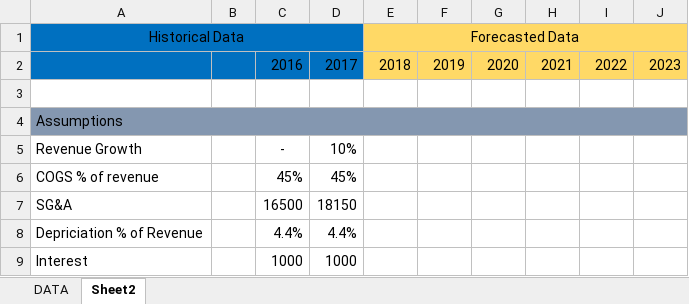
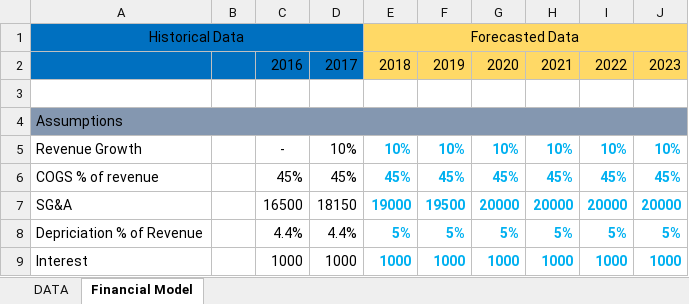
Before and after one commit to Reactor11/Learning-Excel, an Excel workbook: Practical_19.xlsx, sheet Financial Model, drawn as a sheet; only a part is shown; values as stored, in another font and other column widths than the file's, no borders; the diff covers the shown part only; the diff names each change by its address in the sheet, - before the commit and + after, or states it on an @@ line.

Commit message:
Updated Financial model Practical_19

```diff
--- a/Practical_19.xlsx (sheet Financial Model)
+++ b/Practical_19.xlsx (sheet Financial Model)
-sheet tab: Sheet2
+sheet tab: Financial Model
-E5: (empty)
+E5: 10%
-F5: (empty)
+F5: 10%
-G5: (empty)
+G5: 10%
-H5: (empty)
+H5: 10%
-I5: (empty)
+I5: 10%
-J5: (empty)
+J5: 10%
-E6: (empty)
+E6: 45%
-F6: (empty)
+F6: 45%
-G6: (empty)
+G6: 45%
-H6: (empty)
+H6: 45%
-I6: (empty)
+I6: 45%
-J6: (empty)
+J6: 45%
-E7: (empty)
+E7: 19000
-F7: (empty)
+F7: 19500
-G7: (empty)
+G7: 20000
-H7: (empty)
+H7: 20000
-I7: (empty)
+I7: 20000
-J7: (empty)
+J7: 20000
-E8: (empty)
+E8: 5%
-F8: (empty)
+F8: 5%
-G8: (empty)
+G8: 5%
-H8: (empty)
+H8: 5%
-I8: (empty)
+I8: 5%
-J8: (empty)
+J8: 5%
-E9: (empty)
+E9: 1000
-F9: (empty)
+F9: 1000
-G9: (empty)
+G9: 1000
-H9: (empty)
+H9: 1000
-I9: (empty)
+I9: 1000
-J9: (empty)
+J9: 1000
```
Also changed, not shown: 10 added rows, 10 removed rows and 6 edited cells elsewhere in this sheet.
